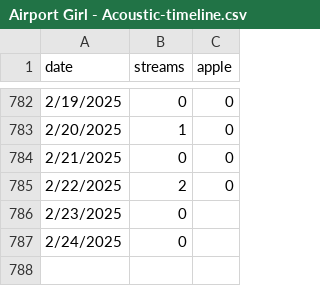
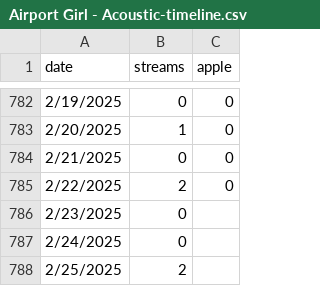
Before and after one commit to evandrewer/AlwaysHerSongData, a CSV file: Airport Girl - Acoustic-timeline.csv, drawn as a sheet; only a part is shown, gaps mark what is left out.

```diff
--- a/Airport Girl - Acoustic-timeline.csv
+++ b/Airport Girl - Acoustic-timeline.csv
@@ -787 +787,2 @@
 2/24/2025,0,
+2/25/2025,2,
```
Also changed, not shown: Airport Girl-timeline.csv, In the Beginning - Acoustic-timeline.csv, 8 other files.
